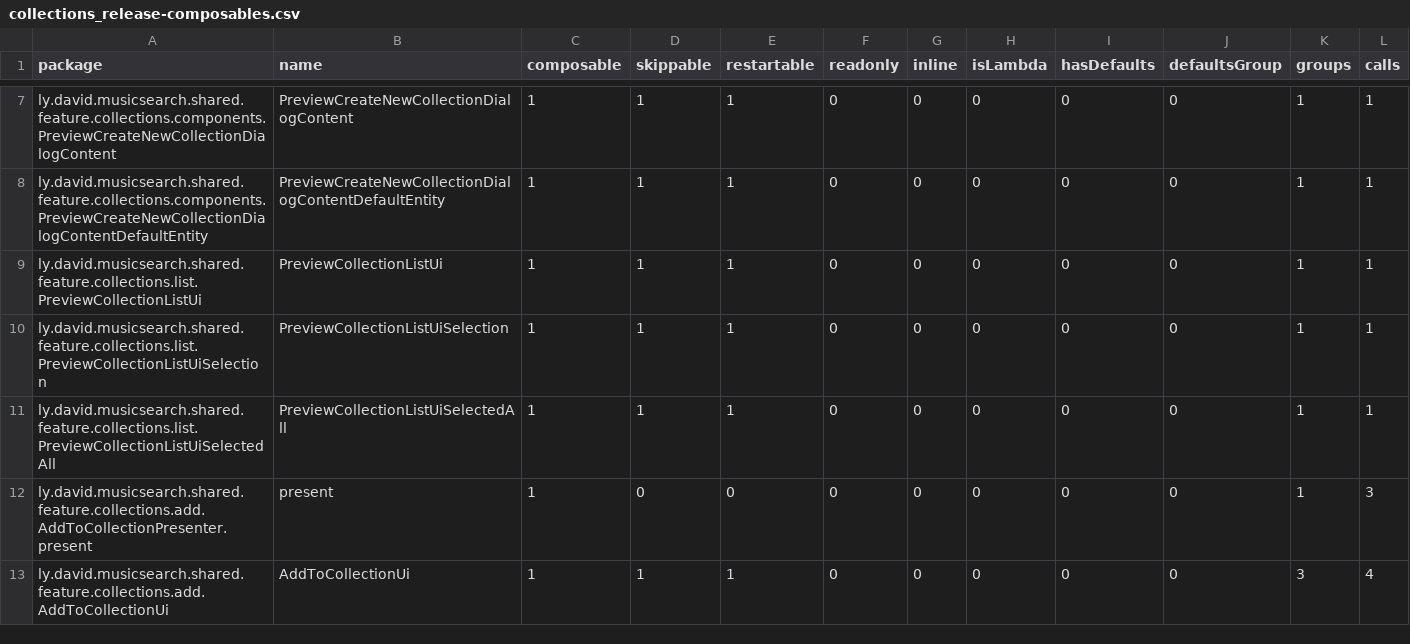
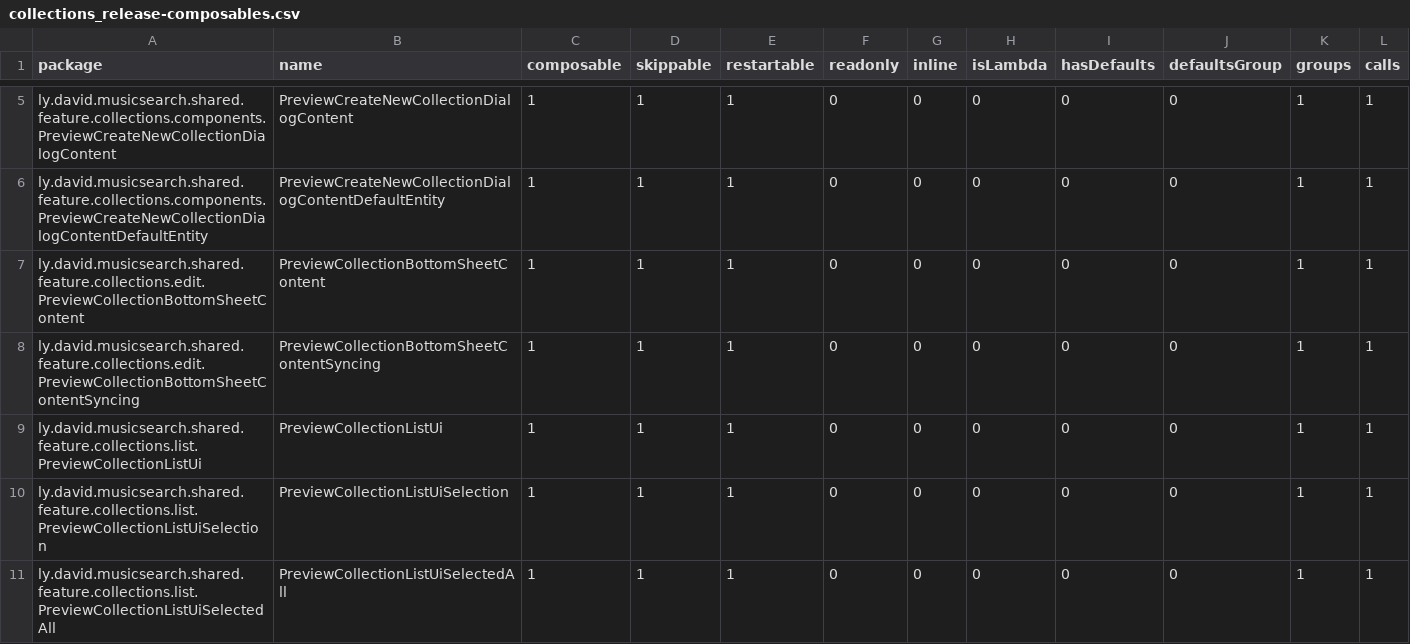
Before and after one commit to lydavid/MusicSearch, a CSV file: shared/feature/collections/compose_reports/collections_release-composables.csv, drawn as a sheet; only a part is shown, gaps mark what is left out; removed rows and columns are numbered as before the commit, all else as after; the diff covers the shown part only; the diff names each change by its address in the sheet, - before the commit and + after, or states it on an @@ line.

```diff
--- a/shared/feature/collections/compose_reports/collections_release-composables.csv
+++ b/shared/feature/collections/compose_reports/collections_release-composables.csv
+row 7: ly.david.musicsearch.shared.feature.collections.edit.PreviewCollectionBottomSheetContent | PreviewCollectionBottomSheetContent | 1 | 1 | 1 | 0 | 0 | 0 | 0 | 0 | 1 | 1
+row 8: ly.david.musicsearch.shared.feature.collections.edit.PreviewCollectionBottomSheetContentSyncing | PreviewCollectionBottomSheetContentSyncing | 1 | 1 | 1 | 0 | 0 | 0 | 0 | 0 | 1 | 1
-row 12: ly.david.musicsearch.shared.feature.collections.add.AddToCollectionPresenter.present | present | 1 | 0 | 0 | 0 | 0 | 0 | 0 | 0 | 1 | 3
-row 13: ly.david.musicsearch.shared.feature.collections.add.AddToCollectionUi | AddToCollectionUi | 1 | 1 | 1 | 0 | 0 | 0 | 0 | 0 | 3 | 4
```
Also changed, not shown: 3 added rows and 3 removed rows elsewhere in this file, shared/feature/listens/compose_reports/listens_release-composables.csv, ui/common/compose_reports/common_release-composables.csv, 17 other files.
